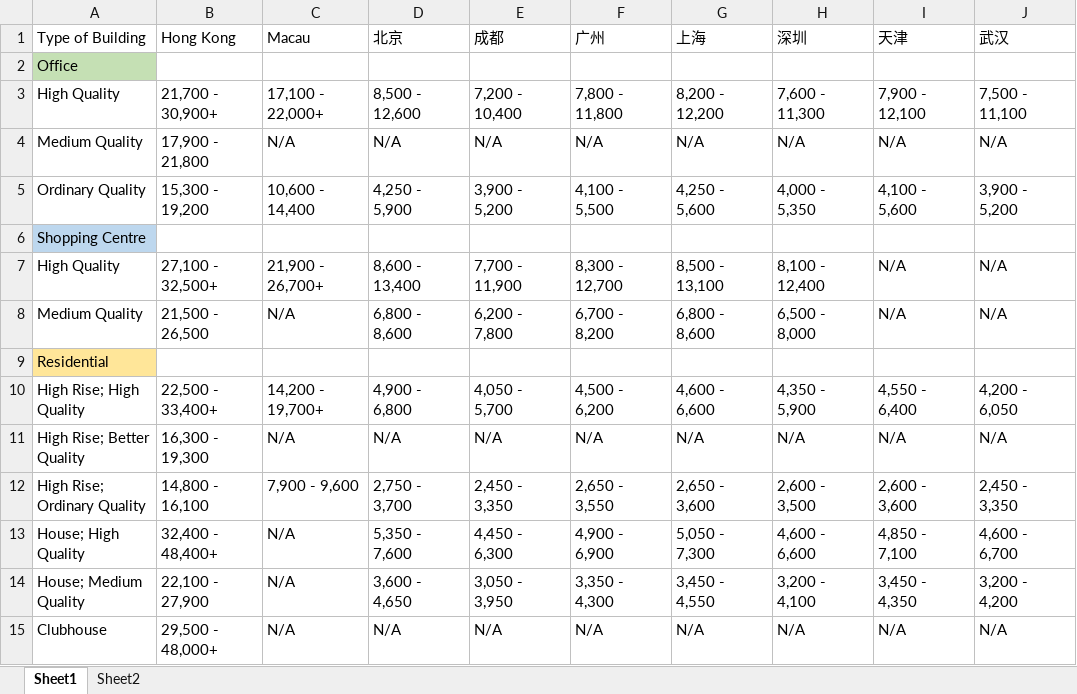
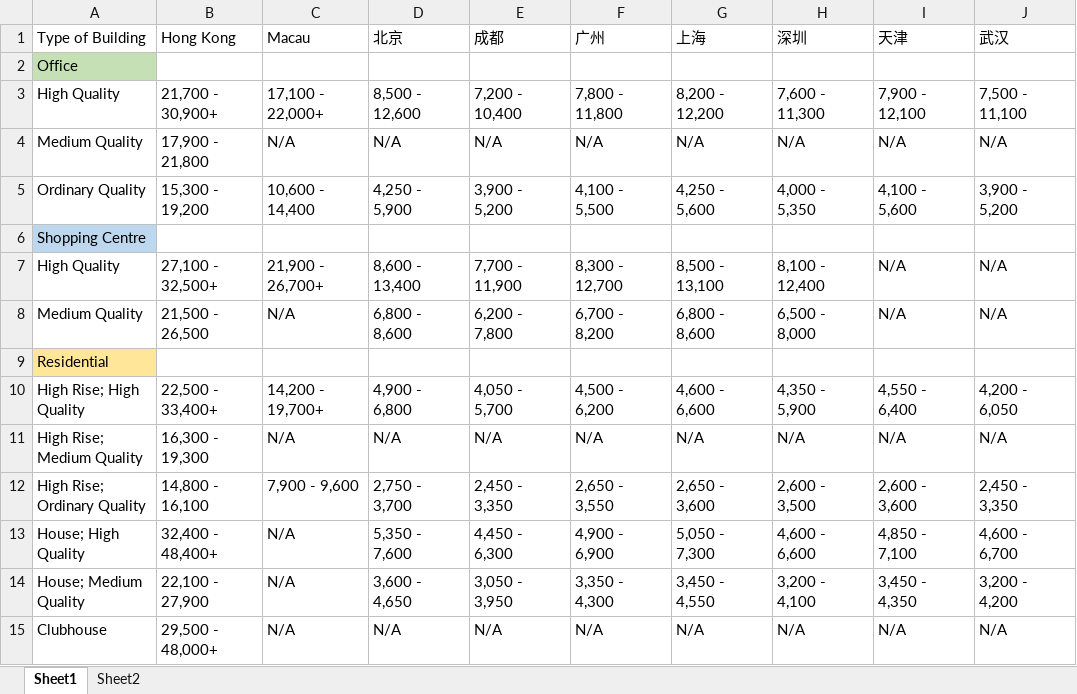
Before and after one commit to alphonse-lin/smallCharpTool, an Excel workbook: utility/data/造价表2.xlsx, sheet Sheet1, drawn as a sheet; only a part is shown; values as stored, in another font and other column widths than the file's, no borders; the diff names each change by its address in the sheet, - before the commit and + after, or states it on an @@ line.

```diff
--- a/utility/data/造价表2.xlsx (sheet Sheet1)
+++ b/utility/data/造价表2.xlsx (sheet Sheet1)
-A11 (Type of Building): High Rise; Better Quality
+A11 (Type of Building): High Rise; Medium Quality
```
Also changed, not shown: sheet Sheet2, 14 other files.
